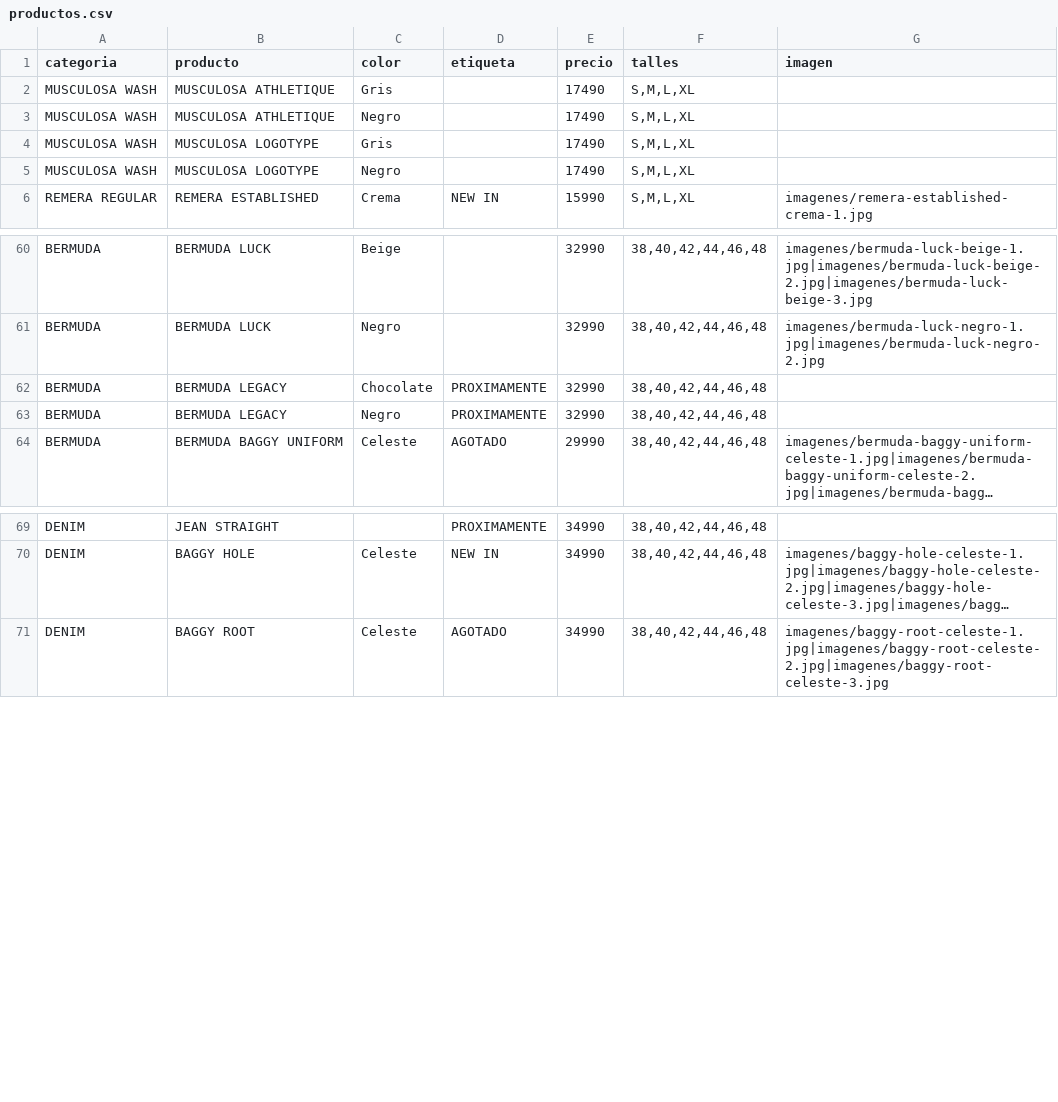
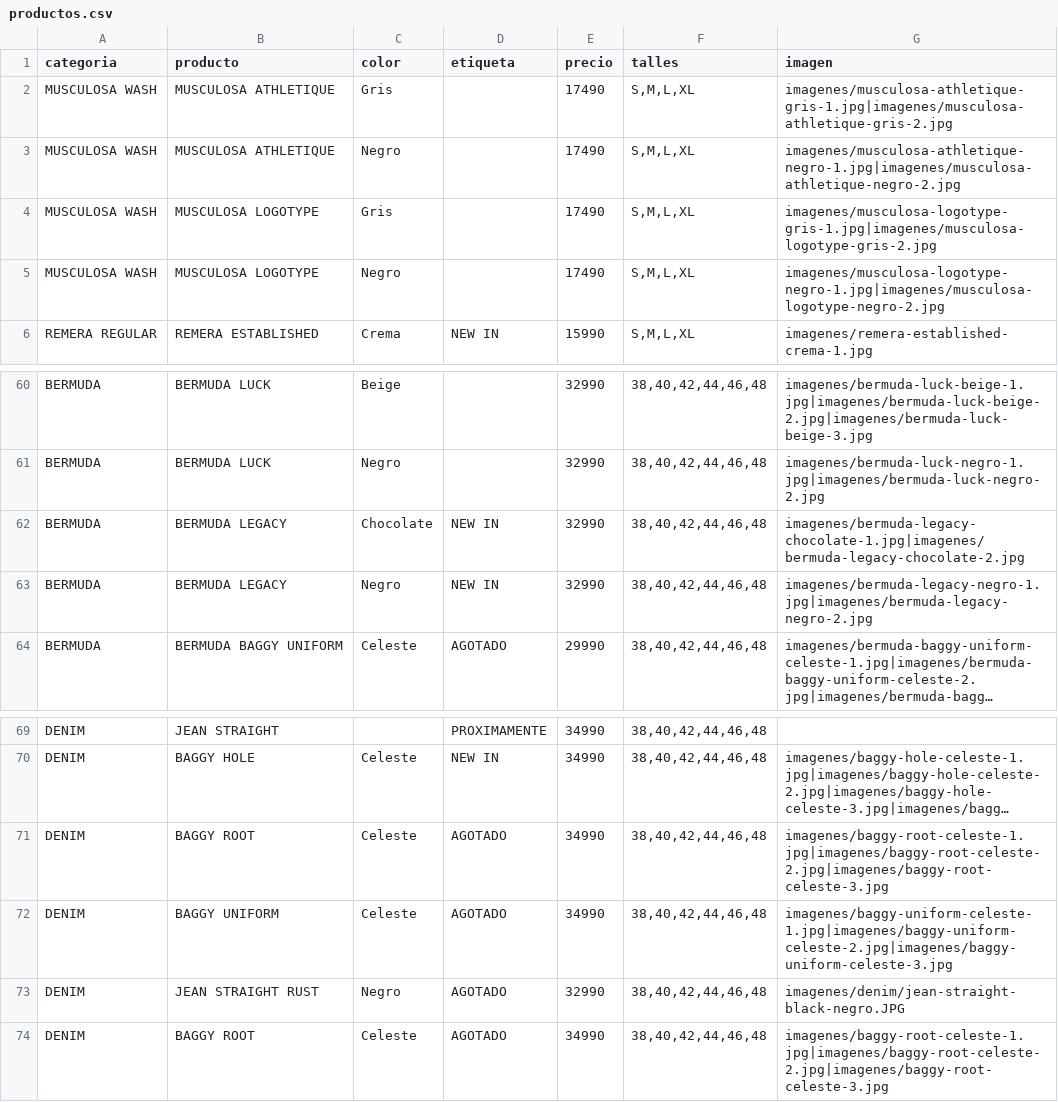
Before and after one commit to BMByLMN/BMB-LMN, a CSV file: productos.csv, drawn as a sheet; only a part is shown, gaps mark what is left out; long unchanged cells end in …; the diff names each change by its address in the sheet, - before the commit and + after, or states it on an @@ line.

Commit message:
Update productos.csv

```diff
--- a/productos.csv
+++ b/productos.csv
-G2 (imagen): (empty)
+G2 (imagen): imagenes/musculosa-athletique-gris-1.jpg|imagenes/musculosa-athletique-gris-2.jpg
-G3 (imagen): (empty)
+G3 (imagen): imagenes/musculosa-athletique-negro-1.jpg|imagenes/musculosa-athletique-negro-2.jpg
-G4 (imagen): (empty)
+G4 (imagen): imagenes/musculosa-logotype-gris-1.jpg|imagenes/musculosa-logotype-gris-2.jpg
-G5 (imagen): (empty)
+G5 (imagen): imagenes/musculosa-logotype-negro-1.jpg|imagenes/musculosa-logotype-negro-2.jpg
-D62:D63 (etiqueta): PROXIMAMENTE
+D62:D63 (etiqueta): NEW IN
-G62 (imagen): (empty)
+G62 (imagen): imagenes/bermuda-legacy-chocolate-1.jpg|imagenes/bermuda-legacy-chocolate-2.jpg
-G63 (imagen): (empty)
+G63 (imagen): imagenes/bermuda-legacy-negro-1.jpg|imagenes/bermuda-legacy-negro-2.jpg
+row 71: DENIM | BAGGY ROOT | Celeste | AGOTADO | 34990 | 38,40,42,44,46,48 | imagenes/baggy-root-celeste-1.jpg|imagenes/baggy-root-celeste-2.jpg|imagenes/baggy-root-celeste-3.jpg
+row 72: DENIM | BAGGY UNIFORM | Celeste | AGOTADO | 34990 | 38,40,42,44,46,48 | imagenes/baggy-uniform-celeste-1.jpg|imagenes/baggy-uniform-celeste-2.jpg|imagenes/baggy-uniform-celeste-3.jpg
+row 73: DENIM | JEAN STRAIGHT RUST | Negro | AGOTADO | 32990 | 38,40,42,44,46,48 | imagenes/denim/jean-straight-black-negro.JPG
```
